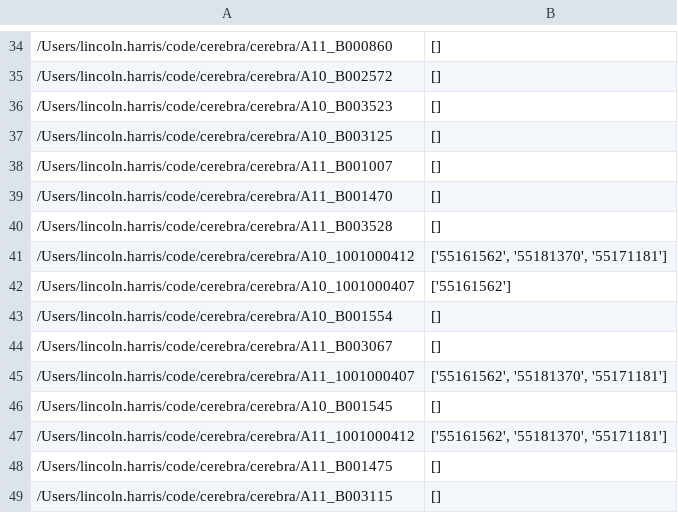
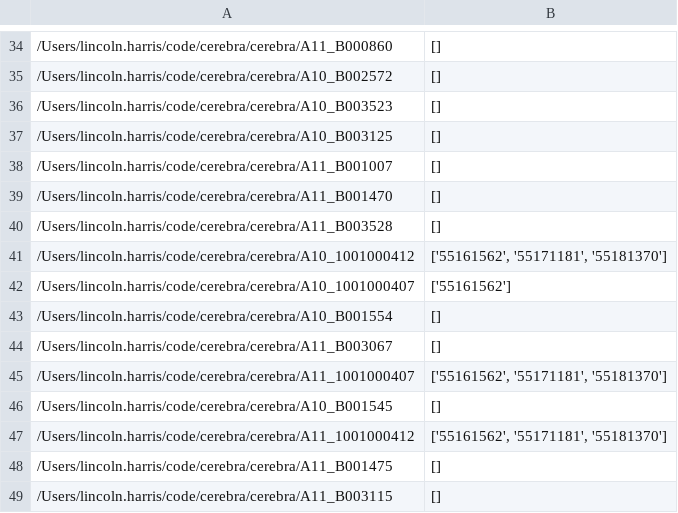
Before and after one commit to czbiohub-sf/cerebra, a CSV file: cerebra/wrkdir/egfr_out.csv, drawn as a sheet; only a part is shown, gaps mark what is left out.

```diff
--- a/cerebra/wrkdir/egfr_out.csv
+++ b/cerebra/wrkdir/egfr_out.csv
@@ -40,3 +40,3 @@
 /Users/lincoln.harris/code/cerebra/cerebra/A11_B003528,[]
-/Users/lincoln.harris/code/cerebra/cerebra/A10_1001000412,"['55161562', '55181370', '55171181']"
+/Users/lincoln.harris/code/cerebra/cerebra/A10_1001000412,"['55161562', '55171181', '55181370']"
 /Users/lincoln.harris/code/cerebra/cerebra/A10_1001000407,['55161562']
@@ -44,5 +44,5 @@
 /Users/lincoln.harris/code/cerebra/cerebra/A11_B003067,[]
-/Users/lincoln.harris/code/cerebra/cerebra/A11_1001000407,"['55161562', '55181370', '55171181']"
+/Users/lincoln.harris/code/cerebra/cerebra/A11_1001000407,"['55161562', '55171181', '55181370']"
 /Users/lincoln.harris/code/cerebra/cerebra/A10_B001545,[]
-/Users/lincoln.harris/code/cerebra/cerebra/A11_1001000412,"['55161562', '55181370', '55171181']"
+/Users/lincoln.harris/code/cerebra/cerebra/A11_1001000412,"['55161562', '55171181', '55181370']"
 /Users/lincoln.harris/code/cerebra/cerebra/A11_B001475,[]
```
Also changed, not shown: cerebra/wrkdir/egfr_out_AA.csv, 7 other files.
